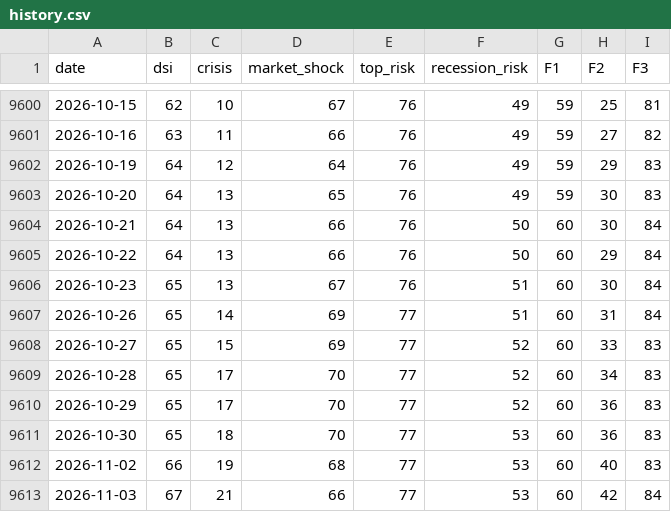
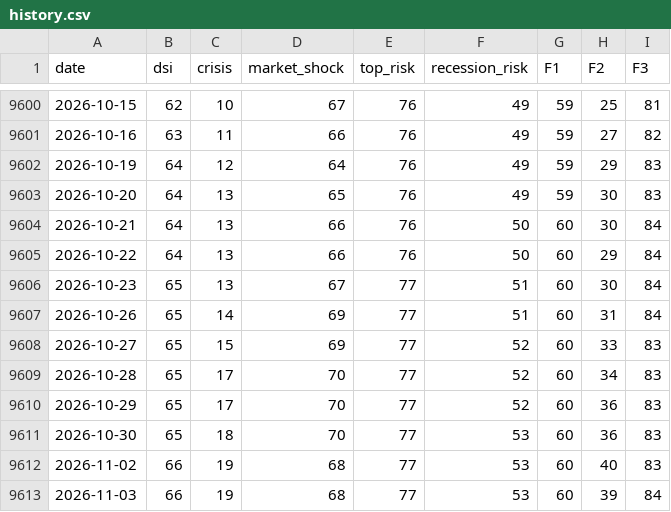
Before and after one commit to nickarstrong/lokio-apps, a CSV file: isoba/history.csv, drawn as a sheet; only a part is shown, gaps mark what is left out; the diff names each change by its address in the sheet, - before the commit and + after, or states it on an @@ line.

Commit message:
Isoba: данные на 2026-11-02

```diff
--- a/isoba/history.csv
+++ b/isoba/history.csv
-E9606 (top_risk): 76
+E9606 (top_risk): 77
-B9613 (dsi): 67
+B9613 (dsi): 66
-C9613 (crisis): 21
+C9613 (crisis): 19
-D9613 (market_shock): 66
+D9613 (market_shock): 68
-H9613 (F2): 42
+H9613 (F2): 39
```
Also changed, not shown: 2 other files.
